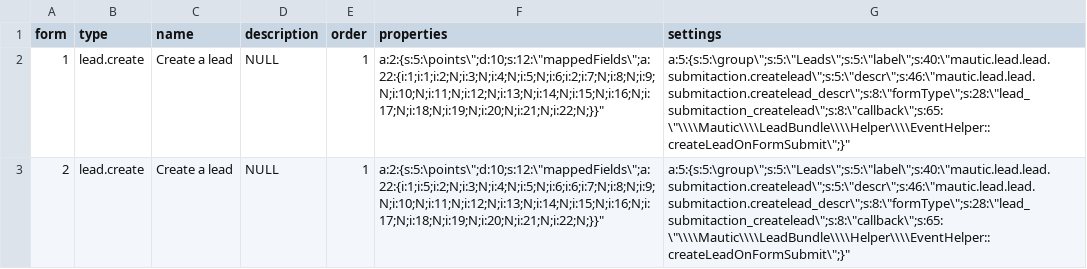
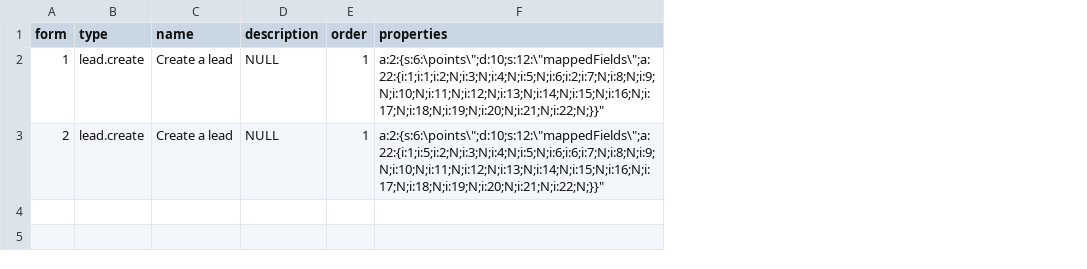
Before and after one commit to vplachejda/Mautic, a CSV file: app/bundles/FormBundle/DataFixtures/ORM/fakeactiondata.csv, drawn as a sheet; the diff names each change by its address in the sheet, - before the commit and + after, or states it on an @@ line.

Commit message:
Fixed some fatal errors related to removing settings from form actions.

```diff
--- a/app/bundles/FormBundle/DataFixtures/ORM/fakeactiondata.csv
+++ b/app/bundles/FormBundle/DataFixtures/ORM/fakeactiondata.csv
-column G (settings), rows 2-3: a:5:{s:5:\group\";s:5:\"Leads\";s:5:\"label\";s:40:\"mautic.lead.lead.submitaction.createlead\";s:5:\"descr\";s:46:\"mautic.lead.lead.submitaction.createlead_descr\";s:8:\"formType\";s:28:\"lead_submitaction_createlead\";s:8:\"callback\";s:65:\"\\\\Mautic\\\\LeadBundle\\\\Helper\\\\EventHelper::createLeadOnFormSubmit\";}" | a:5:{s:5:\group\";s:5:\"Leads\";s:5:\"label\";s:40:\"mautic.lead.lead.submitaction.createlead\";s:5:\"descr\";s:46:\"mautic.lead.lead.submitaction.createlead_descr\";s:8:\"formType\";s:28:\"lead_submitaction_createlead\";s:8:\"callback\";s:65:\"\\\\Mautic\\\\LeadBundle\\\\Helper\\\\EventHelper::createLeadOnFormSubmit\";}"
-F2 (properties): a:2:{s:5:\points\";d:10;s:12:\"mappedFields\";a:22:{i:1;i:1;i:2;N;i:3;N;i:4;N;i:5;N;i:6;i:2;i:7;N;i:8;N;i:9;N;i:10;N;i:11;N;i:12;N;i:13;N;i:14;N;i:15;N;i:16;N;i:17;N;i:18;N;i:19;N;i:20;N;i:21;N;i:22;N;}}"
+F2 (properties): a:2:{s:6:\points\";d:10;s:12:\"mappedFields\";a:22:{i:1;i:1;i:2;N;i:3;N;i:4;N;i:5;N;i:6;i:2;i:7;N;i:8;N;i:9;N;i:10;N;i:11;N;i:12;N;i:13;N;i:14;N;i:15;N;i:16;N;i:17;N;i:18;N;i:19;N;i:20;N;i:21;N;i:22;N;}}"
-F3 (properties): a:2:{s:5:\points\";d:10;s:12:\"mappedFields\";a:22:{i:1;i:5;i:2;N;i:3;N;i:4;N;i:5;N;i:6;i:6;i:7;N;i:8;N;i:9;N;i:10;N;i:11;N;i:12;N;i:13;N;i:14;N;i:15;N;i:16;N;i:17;N;i:18;N;i:19;N;i:20;N;i:21;N;i:22;N;}}"
+F3 (properties): a:2:{s:6:\points\";d:10;s:12:\"mappedFields\";a:22:{i:1;i:5;i:2;N;i:3;N;i:4;N;i:5;N;i:6;i:6;i:7;N;i:8;N;i:9;N;i:10;N;i:11;N;i:12;N;i:13;N;i:14;N;i:15;N;i:16;N;i:17;N;i:18;N;i:19;N;i:20;N;i:21;N;i:22;N;}}"
```
Also changed, not shown: 8 other files.
